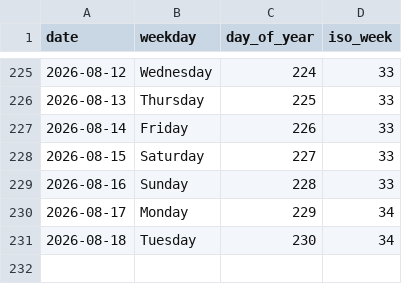
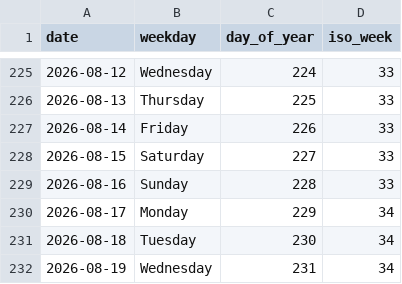
Before and after one commit to rad03i2/python-toolbox, a CSV file: examples/calendar/2026.csv, drawn as a sheet; only a part is shown, gaps mark what is left out.

Commit message:
data: add calendar reference through 2026-08-19

```diff
--- a/examples/calendar/2026.csv
+++ b/examples/calendar/2026.csv
@@ -231 +231,2 @@ date,weekday,day_of_year,iso_week
 2026-08-18,Tuesday,230,34
+2026-08-19,Wednesday,231,34
```
